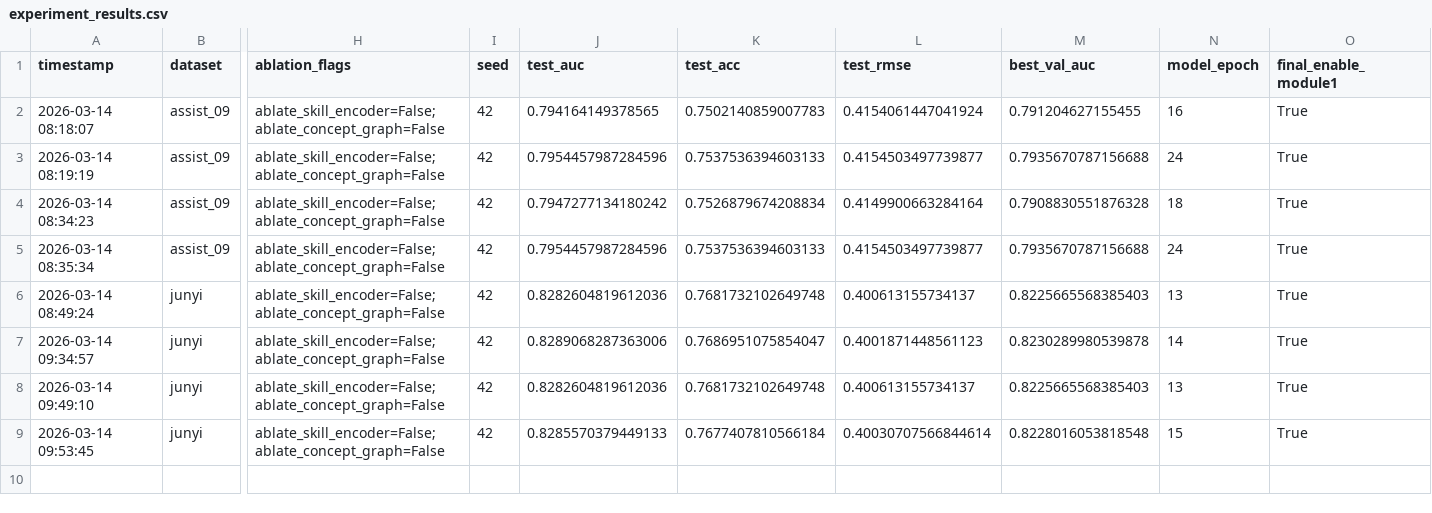
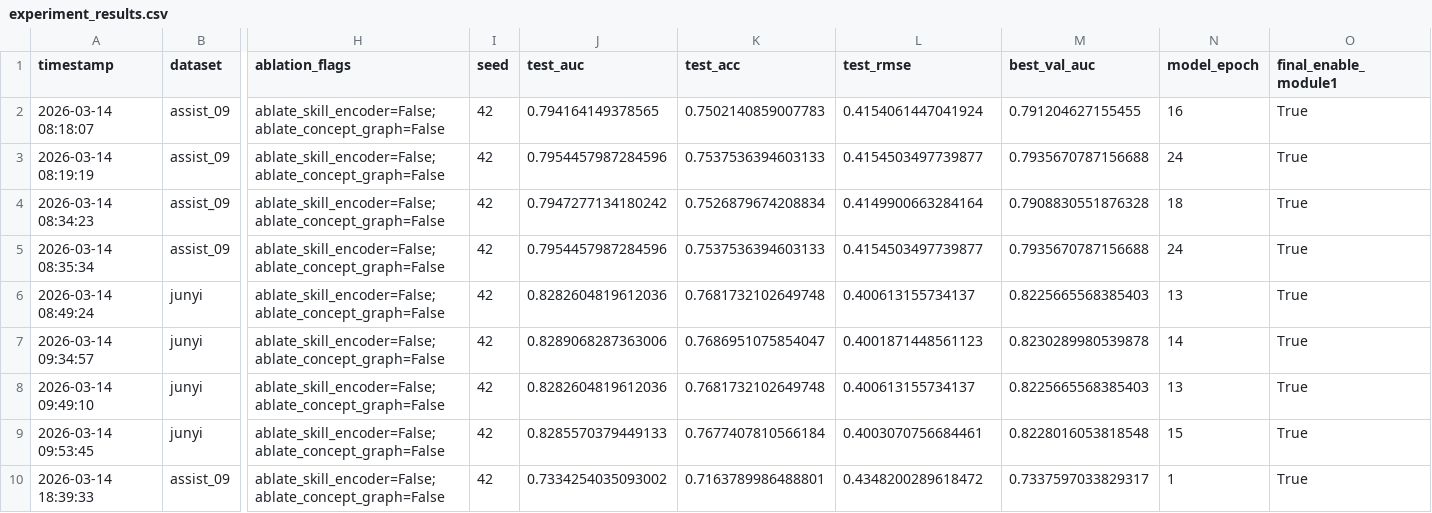
Before and after one commit to Zsh123456-BOOP/ConceptSkillCDM, a CSV file: results/experiment_results.csv, drawn as a sheet; only a part is shown, gaps mark what is left out; rows hold the shown columns only; the diff names each change by its address in the sheet, - before the commit and + after, or states it on an @@ line.

```diff
--- a/results/experiment_results.csv
+++ b/results/experiment_results.csv
-L9 (test_rmse): 0.40030707566844614
+L9 (test_rmse): 0.4003070756684461
+row 10: 2026-03-14 18:39:33 | assist_09 | ablate_skill_encoder=False;ablate_concept_graph=False | 42 | 0.7334254035093002 | 0.7163789986488801 | 0.4348200289618472 | 0.7337597033829317 | 1 | True
```
Also changed, not shown: results/abce_ablation_diagnosis.csv, results/abce_ablation_summary.csv, 5 other files.
